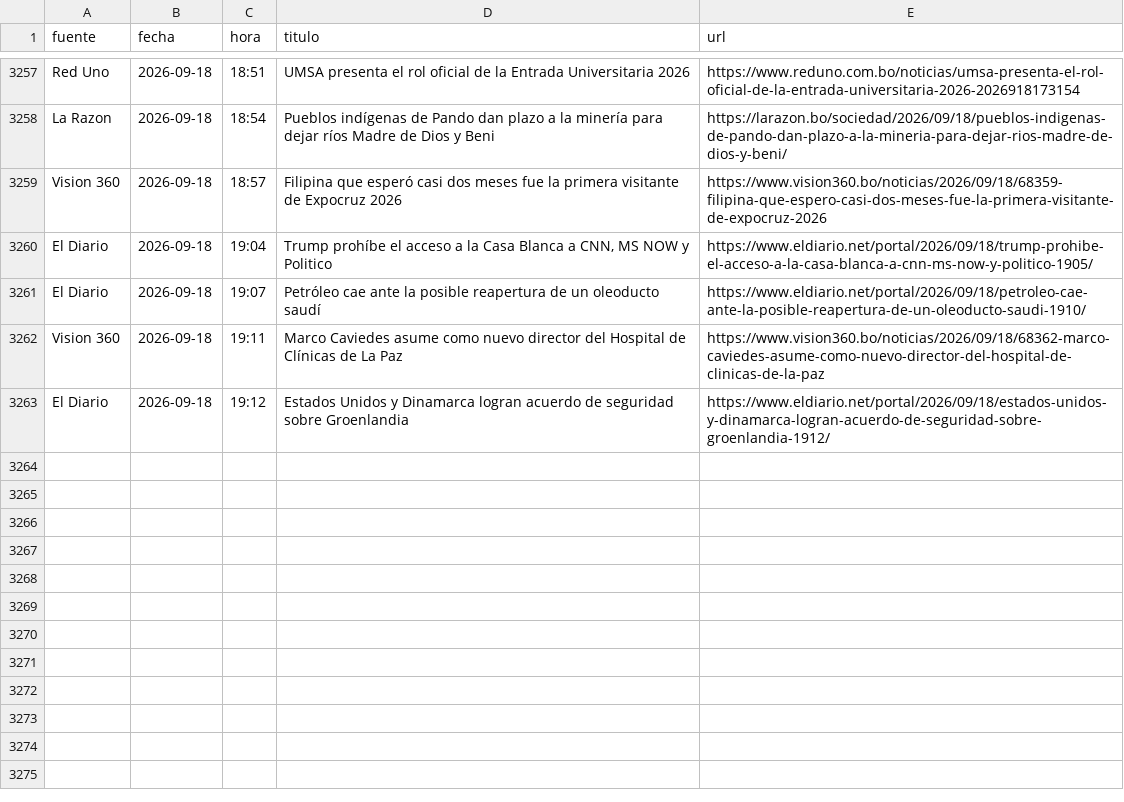
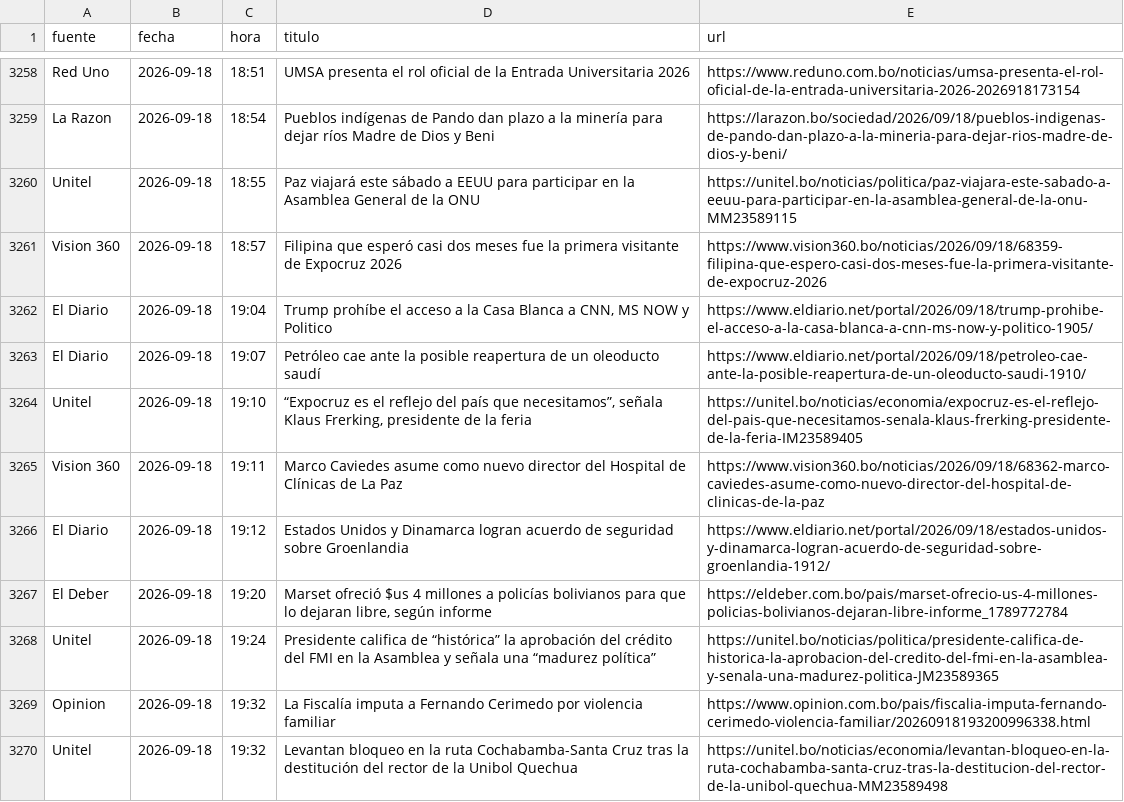
Before and after one commit to BohozX/Indices-de-Incertidumbre, a CSV file: noticias_ultimos_7_dias_publico.csv, drawn as a sheet; only a part is shown, gaps mark what is left out; the diff covers the shown part only; the diff names each change by its address in the sheet, - before the commit and + after, or states it on an @@ line.

```diff
--- a/noticias_ultimos_7_dias_publico.csv
+++ b/noticias_ultimos_7_dias_publico.csv
+row 3260: Unitel | 2026-09-18 | 18:55 | Paz viajará este sábado a EEUU para participar en la Asamblea General de la ONU | https://unitel.bo/noticias/politica/paz-viajara-este-sabado-a-eeuu-para-participar-en-la-asamblea-general-de-la-onu-MM23589115
+row 3264: Unitel | 2026-09-18 | 19:10 | “Expocruz es el reflejo del país que necesitamos”, señala Klaus Frerking, presidente de la feria | https://unitel.bo/noticias/economia/expocruz-es-el-reflejo-del-pais-que-necesitamos-senala-klaus-frerking-presidente-de-la-feria-IM23589405
+row 3267: El Deber | 2026-09-18 | 19:20 | Marset ofreció $us 4 millones a policías bolivianos para que lo dejaran libre, según informe | https://eldeber.com.bo/pais/marset-ofrecio-us-4-millones-policias-bolivianos-dejaran-libre-informe_1789772784
+row 3268: Unitel | 2026-09-18 | 19:24 | Presidente califica de “histórica” la aprobación del crédito del FMI en la Asamblea y señala una “madurez política” | https://unitel.bo/noticias/politica/presidente-califica-de-historica-la-aprobacion-del-credito-del-fmi-en-la-asamblea-y-senala-una-madurez-politica-JM23589365
+row 3269: Opinion | 2026-09-18 | 19:32 | La Fiscalía imputa a Fernando Cerimedo por violencia familiar | https://www.opinion.com.bo/pais/fiscalia-imputa-fernando-cerimedo-violencia-familiar/20260918193200996338.html
+row 3270: Unitel | 2026-09-18 | 19:32 | Levantan bloqueo en la ruta Cochabamba-Santa Cruz tras la destitución del rector de la Unibol Quechua | https://unitel.bo/noticias/economia/levantan-bloqueo-en-la-ruta-cochabamba-santa-cruz-tras-la-destitucion-del-rector-de-la-unibol-quechua-MM23589498
```
Also changed, not shown: 12 added rows and 1 moved row elsewhere in this file, 1 other file.
